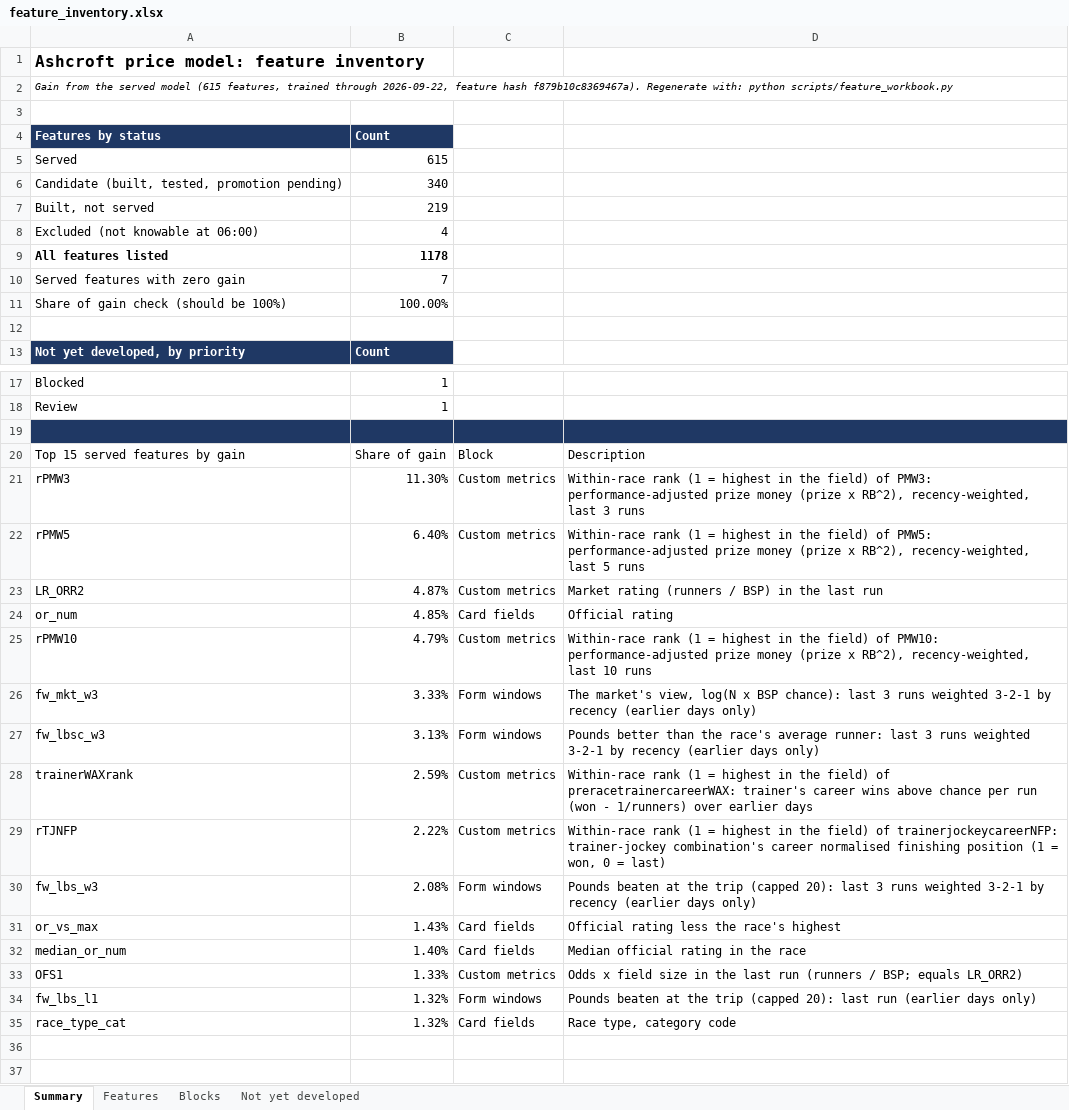
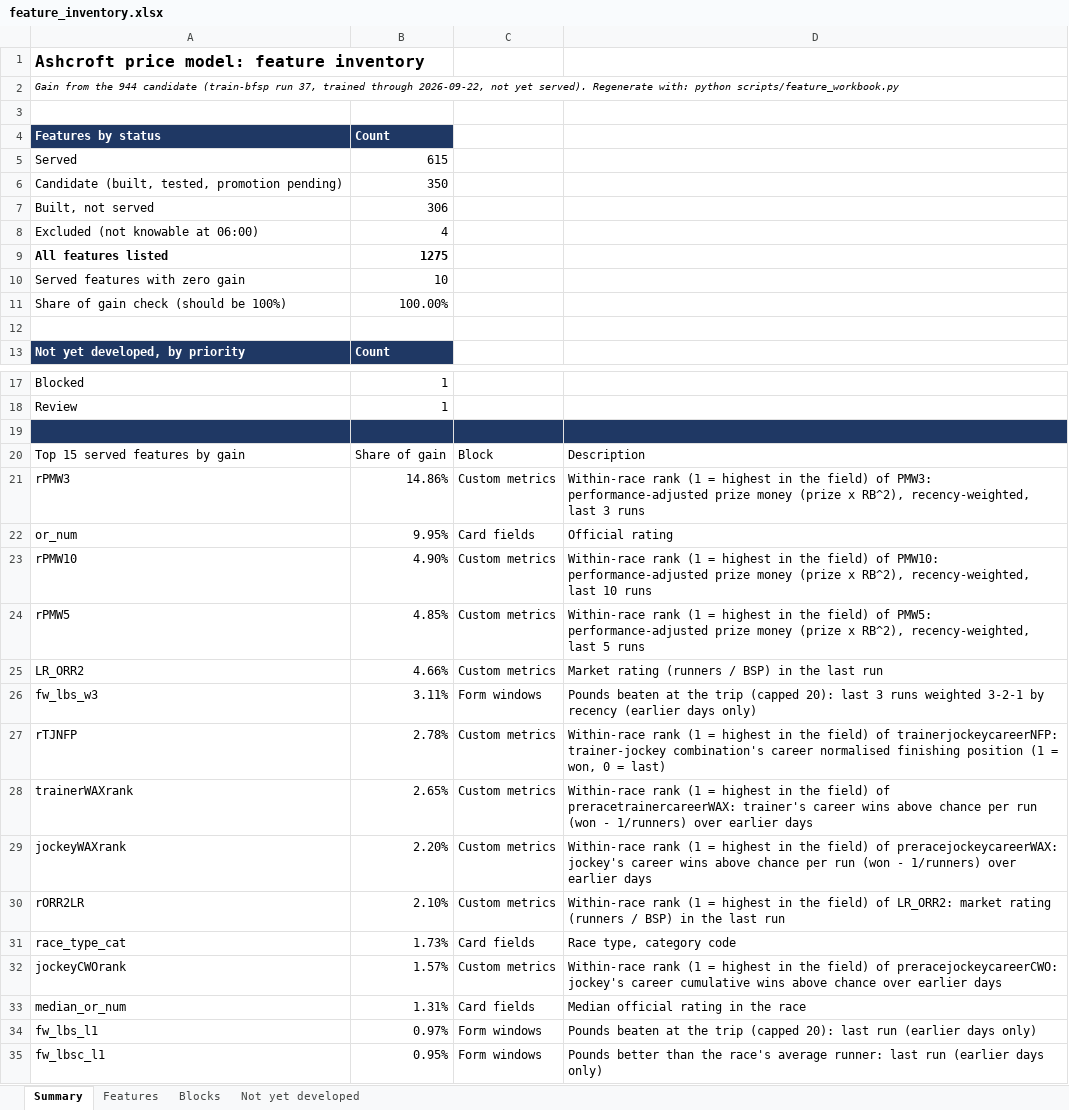
Before and after one commit to tomwilson41986/ashcroft, an Excel workbook: reports/feature_inventory.xlsx, sheet Summary, drawn as a sheet; only a part is shown, gaps mark what is left out; values as stored, in another font and other column widths than the file's, no borders; removed rows and columns are numbered as before the commit, all else as after; the diff names each change by its address in the sheet, - before the commit and + after, or states it on an @@ line.

```diff
--- a/reports/feature_inventory.xlsx (sheet Summary)
+++ b/reports/feature_inventory.xlsx (sheet Summary)
-A2: …from the served model (615 features, trained through 2026-09-22, feature hash f879b10c8369467a). Regenerate with:…
+A2: …from the 944 candidate (train-bfsp run 37, trained through 2026-09-22, not yet served). Regenerate with:…
-B6: 340
+B6: 350
-B7: 219
+B7: 306
-B9: 1178
+B9: 1275
-B10: 7
+B10: 10
-B21: 11.30%
+B21: 14.86%
-row 22: rPMW5 | 6.40% | Custom metrics | Within-race rank (1 = highest in the field) of PMW5: performance-adjusted prize money (prize x RB^2), recency-weighted, last 5 runs
-row 23: LR_ORR2 | 4.87% | Custom metrics | Market rating (runners / BSP) in the last run
-B22: 4.85%
+B22: 9.95%
-B23: 4.79%
+B23: 4.90%
-row 26: fw_mkt_w3 | 3.33% | Form windows | The market's view, log(N x BSP chance): last 3 runs weighted 3-2-1 by recency (earlier days only)
+row 24: rPMW5 | 4.85% | Custom metrics | Within-race rank (1 = highest in the field) of PMW5: performance-adjusted prize money (prize x RB^2), recency-weighted, last 5 runs
+row 25: LR_ORR2 | 4.66% | Custom metrics | Market rating (runners / BSP) in the last run
-A26: fw_lbsc_w3
+A26: fw_lbs_w3
-B26: 3.13%
+B26: 3.11%
-D26: Pounds better than the race's average runner: last 3…
+D26: Pounds beaten at the trip (capped 20): last 3…
-row 28: trainerWAXrank | 2.59% | Custom metrics | Within-race rank (1 = highest in the field) of preracetrainercareerWAX: trainer's career wins above chance per run (won - 1/runners) over earlier days
-B27: 2.22%
+B27: 2.78%
-row 30: fw_lbs_w3 | 2.08% | Form windows | Pounds beaten at the trip (capped 20): last 3 runs weighted 3-2-1 by recency (earlier days only)
-row 31: or_vs_max | 1.43% | Card fields | Official rating less the race's highest
+row 28: trainerWAXrank | 2.65% | Custom metrics | Within-race rank (1 = highest in the field) of preracetrainercareerWAX: trainer's career wins above chance per run (won - 1/runners) over earlier days
+row 29: jockeyWAXrank | 2.20% | Custom metrics | Within-race rank (1 = highest in the field) of preracejockeycareerWAX: jockey's career wins above chance per run (won - 1/runners) over earlier days
+row 30: rORR2LR | 2.10% | Custom metrics | Within-race rank (1 = highest in the field) of LR_ORR2: market rating (runners / BSP) in the last run
+row 31: race_type_cat | 1.73% | Card fields | Race type, category code
+row 32: jockeyCWOrank | 1.57% | Custom metrics | Within-race rank (1 = highest in the field) of preracejockeycareerCWO: jockey's career cumulative wins above chance over earlier days
-B33: 1.40%
+B33: 1.31%
-row 33: OFS1 | 1.33% | Custom metrics | Odds x field size in the last run (runners / BSP; equals LR_ORR2)
-B34: 1.32%
+B34: 0.97%
-row 35: race_type_cat | 1.32% | Card fields | Race type, category code
+row 35: fw_lbsc_l1 | 0.95% | Form windows | Pounds better than the race's average runner: last run (earlier days only)
```
Also changed, not shown: sheet Features, sheet Blocks, formulas that keep their value, 1 other file.
